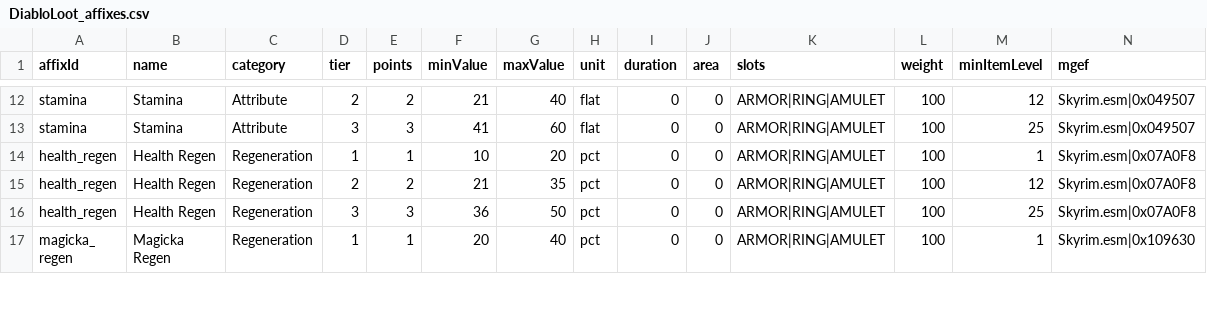
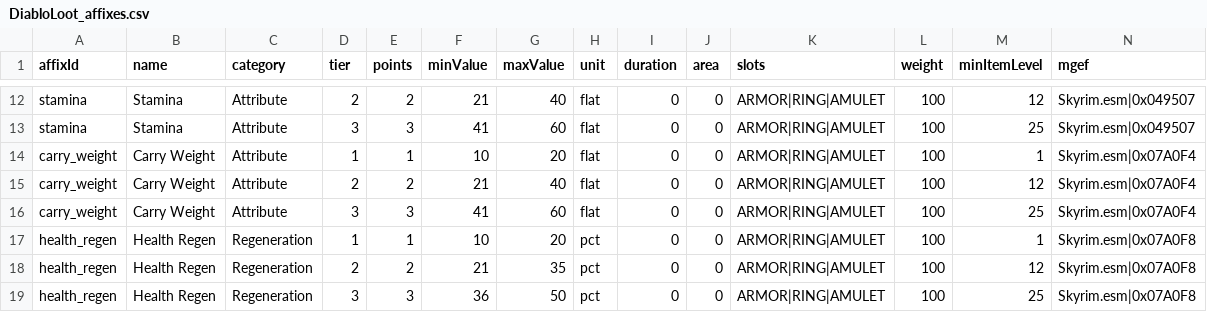
Before and after one commit to tangwesley/DiabloRim, a CSV file: data/DiabloLoot_affixes.csv, drawn as a sheet; only a part is shown, gaps mark what is left out; the shorter side is filled out with more unchanged rows; rows hold the shown columns only; the diff names each change by its address in the sheet, - before the commit and + after, or states it on an @@ line.

Commit message:
Add back carry weight and draugr's start with charged weapons

```diff
--- a/data/DiabloLoot_affixes.csv
+++ b/data/DiabloLoot_affixes.csv
+row 14: carry_weight | Carry Weight | Attribute | 1 | 1 | 10 | 20 | flat | 0 | 0 | ARMOR|RING|AMULET | 100 | 1 | Skyrim.esm|0x07A0F4
+row 15: carry_weight | Carry Weight | Attribute | 2 | 2 | 21 | 40 | flat | 0 | 0 | ARMOR|RING|AMULET | 100 | 12 | Skyrim.esm|0x07A0F4
+row 16: carry_weight | Carry Weight | Attribute | 3 | 3 | 41 | 60 | flat | 0 | 0 | ARMOR|RING|AMULET | 100 | 25 | Skyrim.esm|0x07A0F4
```
Also changed, not shown: data/DiabloLoot_mgef_map.csv, data/DiabloLoot_names.csv, 3 other files.
